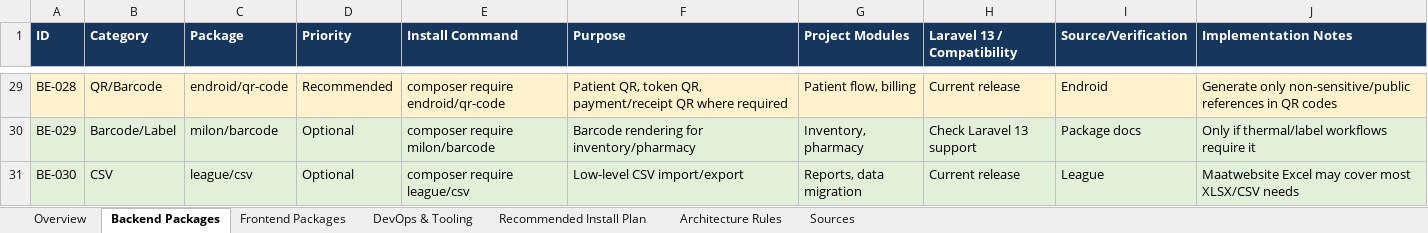
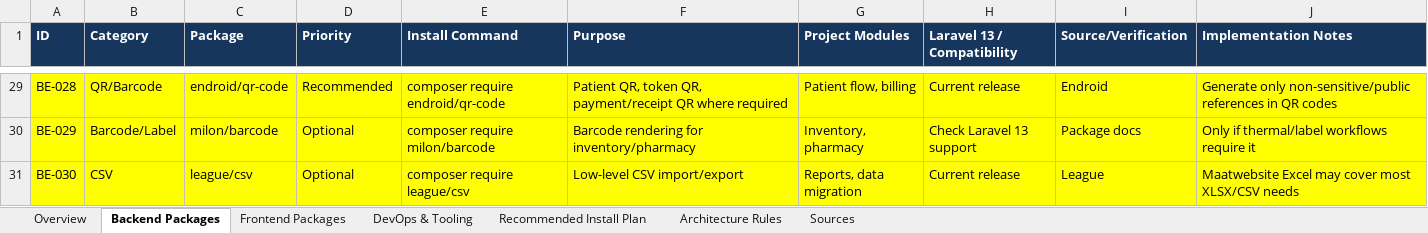
Before and after one commit to coding-is-everything/clinic-management-system-new, an Excel workbook: screens/Clinic_Management_SaaS_Laravel13_React_Full_Product_Package_Register.xlsx, sheet Backend Packages, drawn as a sheet; only a part is shown, gaps mark what is left out; values as stored, in another font and other column widths than the file's, no borders; the diff covers the shown part only; the diff names each change by its address in the sheet, - before the commit and + after, or states it on an @@ line.

```diff
--- a/screens/Clinic_Management_SaaS_Laravel13_React_Full_Product_Package_Register.xlsx (sheet Backend Packages)
+++ b/screens/Clinic_Management_SaaS_Laravel13_React_Full_Product_Package_Register.xlsx (sheet Backend Packages)
-A29:J29 fill: #FFF2CC
+A29:J29 fill: #FFFF00
-A30:J31 fill: #E2F0D9
+A30:J31 fill: #FFFF00
```
Also changed, not shown: cell formats elsewhere in this sheet, sheet Frontend Packages, screens/Clinic_Management_SaaS_Laravel13_Migration_Command_Register.xlsx, 17 other files.
